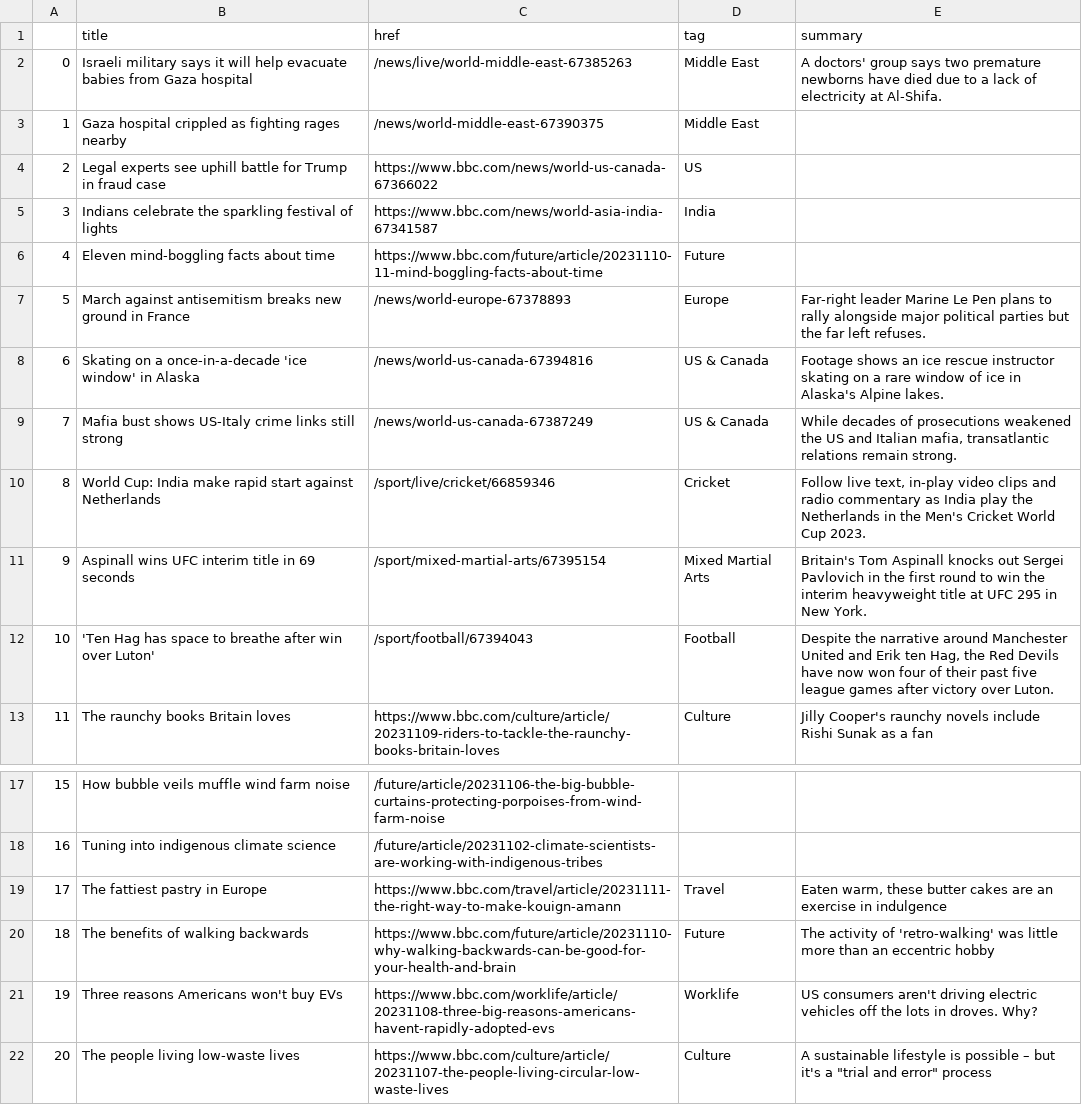
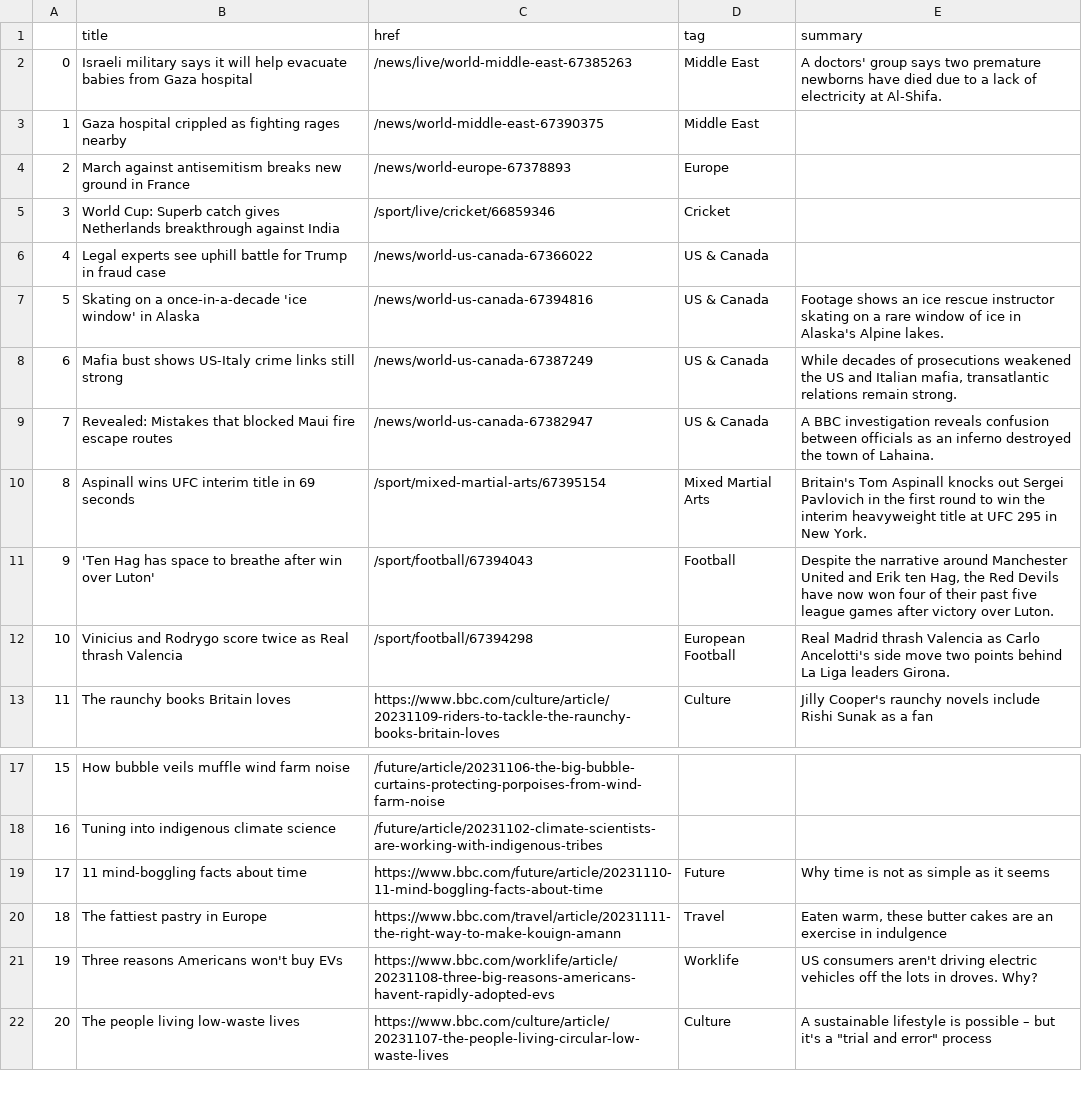
Before and after one commit to jsoma/automatic-scraper, a CSV file: bbc-headlines.csv, drawn as a sheet; only a part is shown, gaps mark what is left out; removed rows and columns are numbered as before the commit, all else as after; the diff names each change by its address in the sheet, - before the commit and + after, or states it on an @@ line.

```diff
--- a/bbc-headlines.csv
+++ b/bbc-headlines.csv
-row 4: 2 | Legal experts see uphill battle for Trump in fraud case | https://www.bbc.com/news/world-us-canada-67366022 | US
-row 5: 3 | Indians celebrate the sparkling festival of lights | https://www.bbc.com/news/world-asia-india-67341587 | India
-row 6: 4 | Eleven mind-boggling facts about time | https://www.bbc.com/future/article/20231110-11-mind-boggling-facts-about-time | Future
@@ column A renumbered between rows 4 and 20 @@
-E4 (summary): Far-right leader Marine Le Pen plans to rally alongside major political parties but the far left refuses.
+E4 (summary): (empty)
+row 5: 3 | World Cup: Superb catch gives Netherlands breakthrough against India | /sport/live/cricket/66859346 | Cricket
+row 6: 4 | Legal experts see uphill battle for Trump in fraud case | /news/world-us-canada-67366022 | US & Canada
-row 10: 8 | World Cup: India make rapid start against Netherlands | /sport/live/cricket/66859346 | Cricket | Follow live text, in-play video clips and radio commentary as India play the Netherlands in the Men's Cricket World Cup 2023.
+row 9: 7 | Revealed: Mistakes that blocked Maui fire escape routes | /news/world-us-canada-67382947 | US & Canada | A BBC investigation reveals confusion between officials as an inferno destroyed the town of Lahaina.
+row 12: 10 | Vinicius and Rodrygo score twice as Real thrash Valencia | /sport/football/67394298 | European Football | Real Madrid thrash Valencia as Carlo Ancelotti's side move two points behind La Liga leaders Girona.
+row 19: 17 | 11 mind-boggling facts about time | https://www.bbc.com/future/article/20231110-11-mind-boggling-facts-about-time | Future | Why time is not as simple as it seems
-row 20: 18 | The benefits of walking backwards | https://www.bbc.com/future/article/20231110-why-walking-backwards-can-be-good-for-your-health-and-brain | Future | The activity of 'retro-walking' was little more than an eccentric hobby
```
